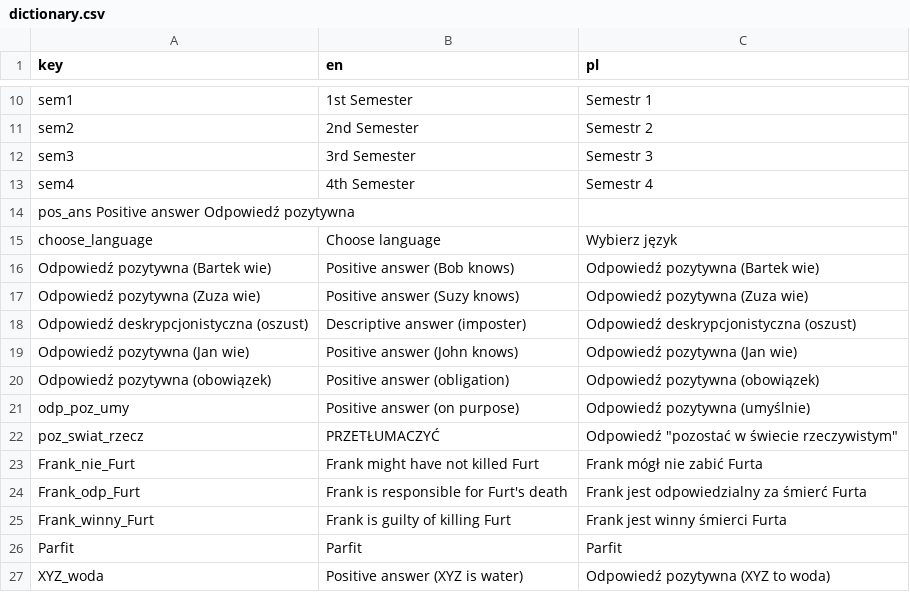
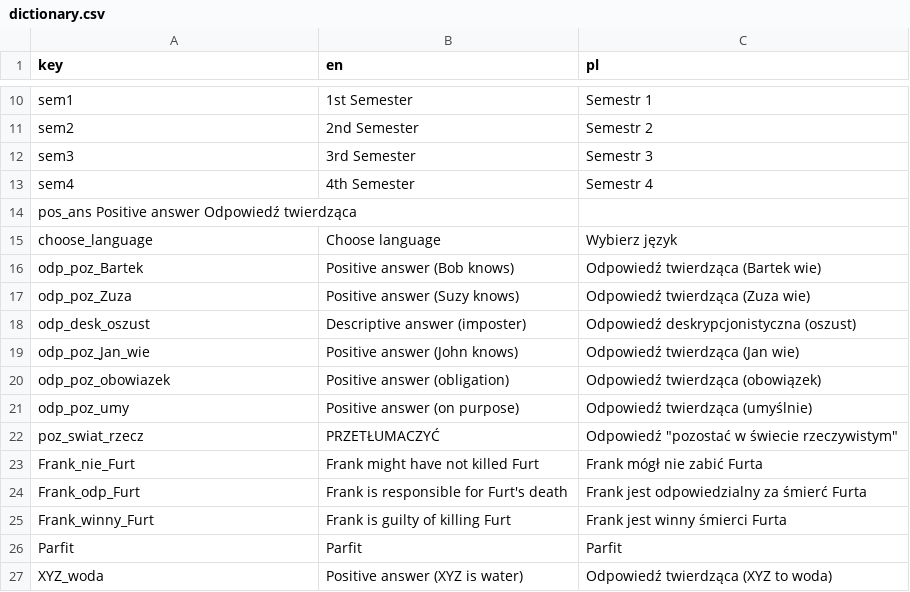
Before and after one commit to balkon16/intuicje_filozoficzne, a CSV file: dictionary.csv, drawn as a sheet; only a part is shown, gaps mark what is left out.

```diff
--- a/dictionary.csv
+++ b/dictionary.csv
@@ -13,10 +13,10 @@ sem3	3rd Semester	Semestr 3
 sem4	4th Semester	Semestr 4
-pos_ans Positive answer Odpowiedź pozytywna
+pos_ans Positive answer Odpowiedź twierdząca
 choose_language	Choose language	Wybierz język
-Odpowiedź pozytywna (Bartek wie)	Positive answer (Bob knows)	Odpowiedź pozytywna (Bartek wie)
-Odpowiedź pozytywna (Zuza wie)	Positive answer (Suzy knows)	Odpowiedź pozytywna (Zuza wie)
-Odpowiedź deskrypcjonistyczna (oszust)	Descriptive answer (imposter)	Odpowiedź deskrypcjonistyczna (oszust)
-Odpowiedź pozytywna (Jan wie)	Positive answer (John knows)	Odpowiedź pozytywna (Jan wie)
-Odpowiedź pozytywna (obowiązek)	Positive answer (obligation)	Odpowiedź pozytywna (obowiązek)
-odp_poz_umy	Positive answer (on purpose)	Odpowiedź pozytywna (umyślnie)
+odp_poz_Bartek	Positive answer (Bob knows)	Odpowiedź twierdząca (Bartek wie)
+odp_poz_Zuza	Positive answer (Suzy knows)	Odpowiedź twierdząca (Zuza wie)
+odp_desk_oszust	Descriptive answer (imposter)	Odpowiedź deskrypcjonistyczna (oszust)
+odp_poz_Jan_wie	Positive answer (John knows)	Odpowiedź twierdząca (Jan wie)
+odp_poz_obowiazek	Positive answer (obligation)	Odpowiedź twierdząca (obowiązek)
+odp_poz_umy	Positive answer (on purpose)	Odpowiedź twierdząca (umyślnie)
 poz_swiat_rzecz	PRZETŁUMACZYĆ	Odpowiedź "pozostać w świecie rzeczywistym"
@@ -26,2 +26,2 @@ Frank_winny_Furt	Frank is guilty of killing Furt	Frank jest winny śmierci Furta
 Parfit	Parfit	Parfit
-XYZ_woda	Positive answer (XYZ is water)	Odpowiedź pozytywna (XYZ to woda)
+XYZ_woda	Positive answer (XYZ is water)	Odpowiedź twierdząca (XYZ to woda)
```
Also changed, not shown: 1 other file.
